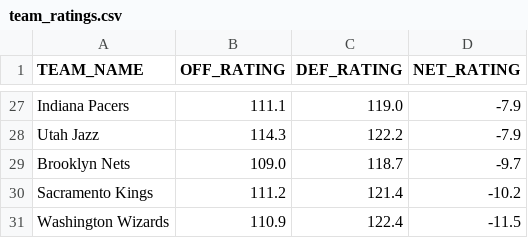
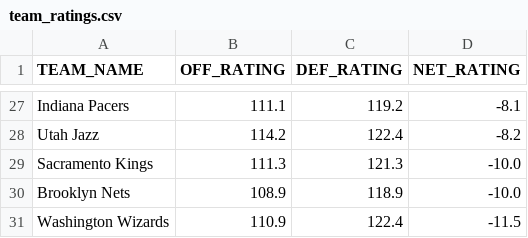
Before and after one commit to fuku8/NBA-Rating-Visualizer, a CSV file: data/team_ratings.csv, drawn as a sheet; only a part is shown, gaps mark what is left out; removed rows and columns are numbered as before the commit, all else as after; the diff covers the shown part only; the diff names each change by its address in the sheet, - before the commit and + after, or states it on an @@ line.

```diff
--- a/data/team_ratings.csv
+++ b/data/team_ratings.csv
-C27 (DEF_RATING): 119.0
+C27 (DEF_RATING): 119.2
-D27 (NET_RATING): -7.9
+D27 (NET_RATING): -8.1
-B28 (OFF_RATING): 114.3
+B28 (OFF_RATING): 114.2
-C28 (DEF_RATING): 122.2
+C28 (DEF_RATING): 122.4
-D28 (NET_RATING): -7.9
+D28 (NET_RATING): -8.2
-row 29: Brooklyn Nets | 109.0 | 118.7 | -9.7
-B29 (OFF_RATING): 111.2
+B29 (OFF_RATING): 111.3
-C29 (DEF_RATING): 121.4
+C29 (DEF_RATING): 121.3
-D29 (NET_RATING): -10.2
+D29 (NET_RATING): -10.0
+row 30: Brooklyn Nets | 108.9 | 118.9 | -10.0
```
Also changed, not shown: 4 added rows, 4 removed rows and 24 edited cells elsewhere in this file, data/player_ratings.csv, 1 other file.
